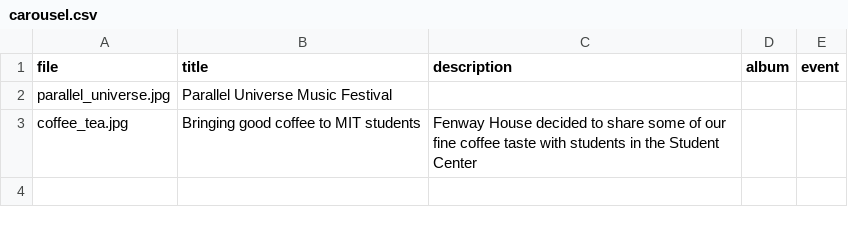
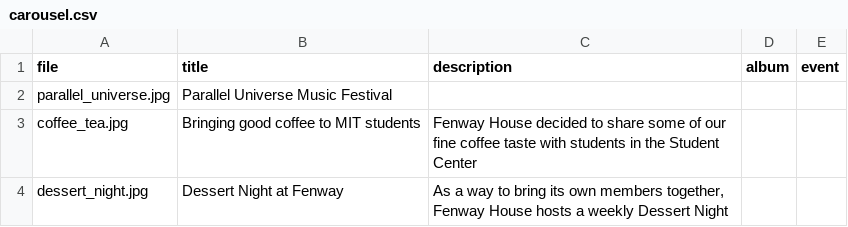
Before and after one commit to dutra/garnet, a CSV file: db/data/carousel.csv, drawn as a sheet.

```diff
--- a/db/data/carousel.csv
+++ b/db/data/carousel.csv
@@ -3 +3,2 @@ parallel_universe.jpg,Parallel Universe Music Festival,,,
 coffee_tea.jpg,Bringing good coffee to MIT students,Fenway House decided to share some of our fine coffee taste with students in the Student Center,,
+dessert_night.jpg,Dessert Night at Fenway,"As a way to bring its own members together, Fenway House hosts a weekly Dessert Night",,
```
Also changed, not shown: db/data/albums.csv, db/data/events.csv, 50 other files.
